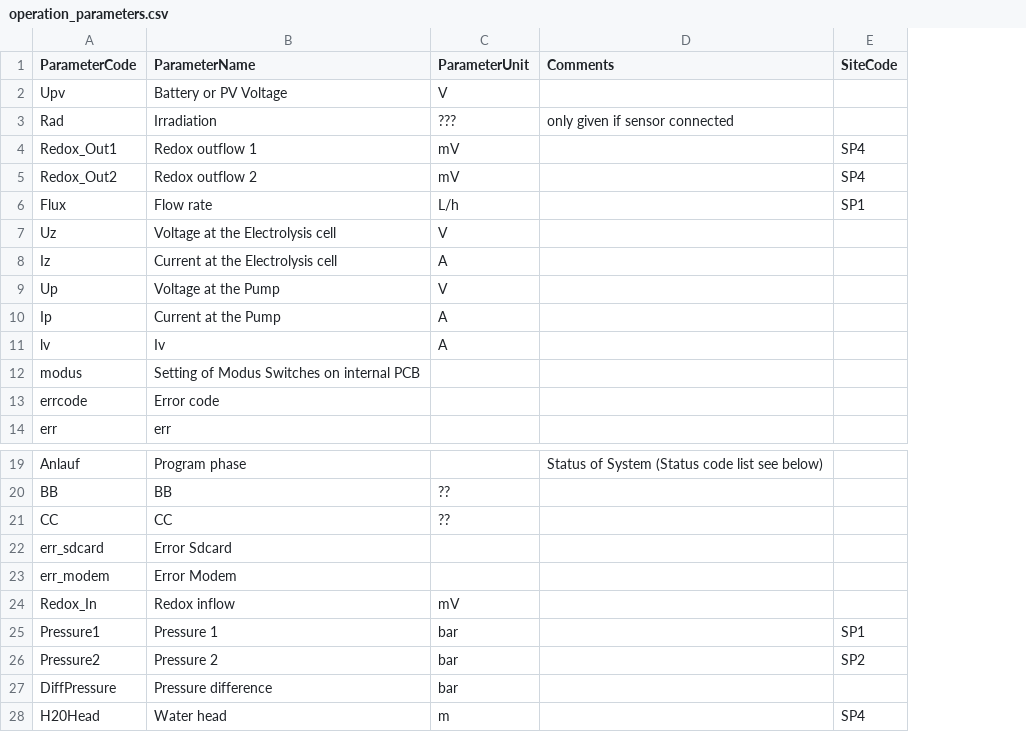
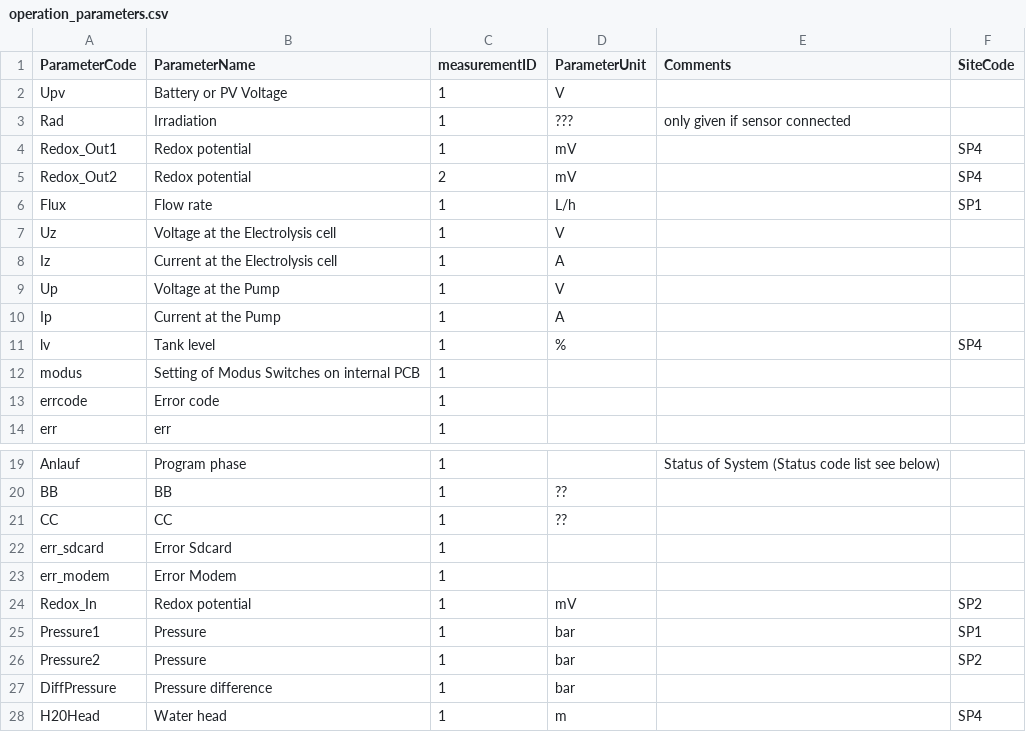
Before and after one commit to daniel-wicke/aquanes.report, a CSV file: inst/shiny/haridwar/data/operation_parameters.csv, drawn as a sheet; only a part is shown, gaps mark what is left out; addresses are those after the commit; the diff names each change by its address in the sheet, - before the commit and + after, or states it on an @@ line.

Commit message:
optimise import_data() and add "temporal aggregation" to Haridwar report

```diff
--- a/inst/shiny/haridwar/data/operation_parameters.csv
+++ b/inst/shiny/haridwar/data/operation_parameters.csv
+column C (measurementID), rows 2-14: 1 | 1 | 1 | 2 | 1 | 1 | 1 | 1 | 1 | 1 | 1 | 1 | 1; rows 19-28: all 1
-B4 (ParameterName): Redox outflow 1
+B4 (ParameterName): Redox potential
-B5 (ParameterName): Redox outflow 2
+B5 (ParameterName): Redox potential
-B11 (ParameterName): Iv
+B11 (ParameterName): Tank level
-D11 (ParameterUnit): A
+D11 (ParameterUnit): %
-F11 (SiteCode): (empty)
+F11 (SiteCode): SP4
-B24 (ParameterName): Redox inflow
+B24 (ParameterName): Redox potential
-F24 (SiteCode): (empty)
+F24 (SiteCode): SP2
-B25 (ParameterName): Pressure 1
+B25 (ParameterName): Pressure
-B26 (ParameterName): Pressure 2
+B26 (ParameterName): Pressure
```
Also changed, not shown: 5 other files.
